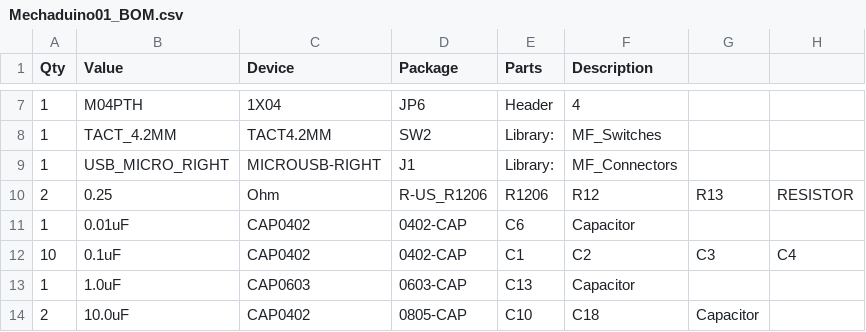
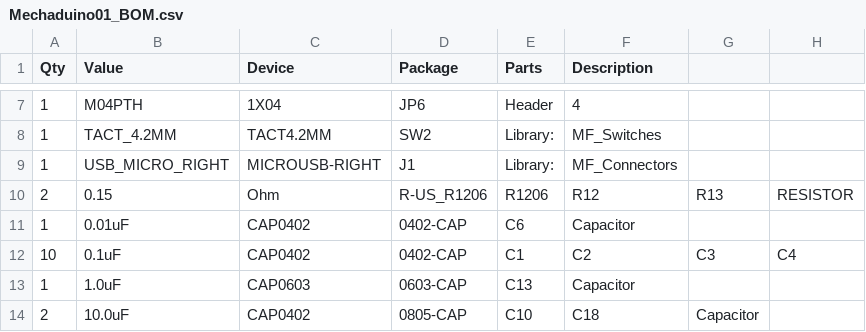
Before and after one commit to jcchurch13/Mechaduino-Hardware, a CSV file: BOM/Mechaduino01_BOM.csv, drawn as a sheet; only a part is shown, gaps mark what is left out; the diff names each change by its address in the sheet, - before the commit and + after, or states it on an @@ line.

```diff
--- a/BOM/Mechaduino01_BOM.csv
+++ b/BOM/Mechaduino01_BOM.csv
-B10 (Value): 0.25
+B10 (Value): 0.15
```
Also changed, not shown: 3 other files.
